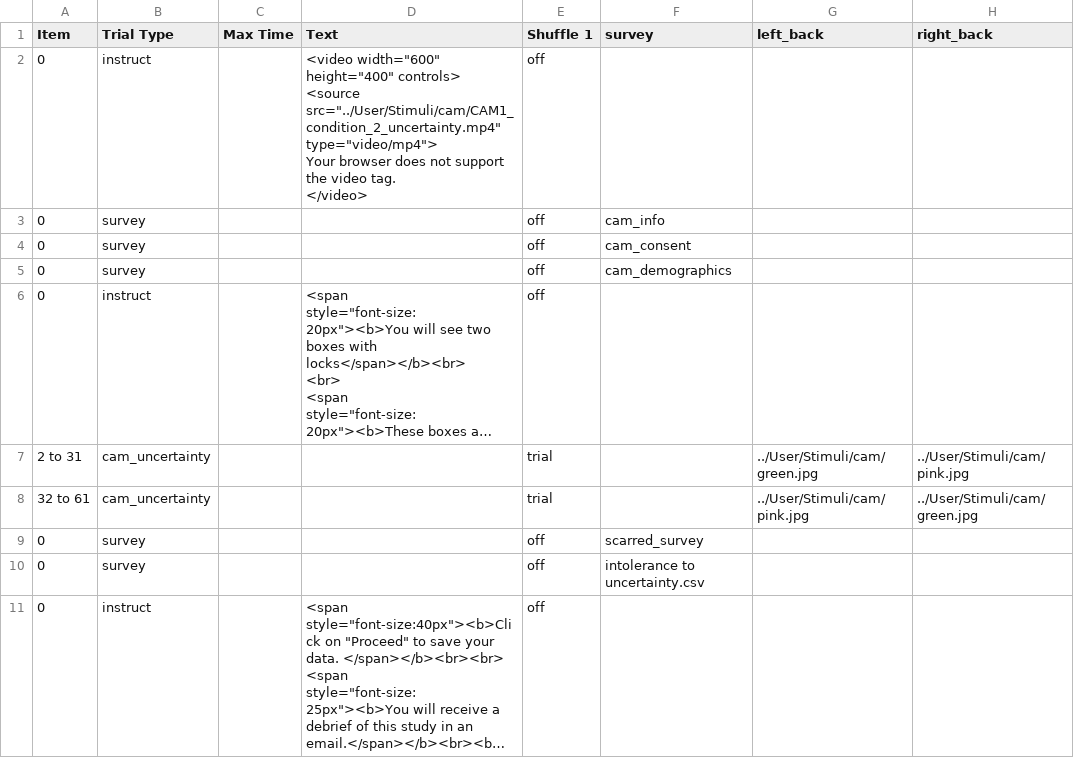
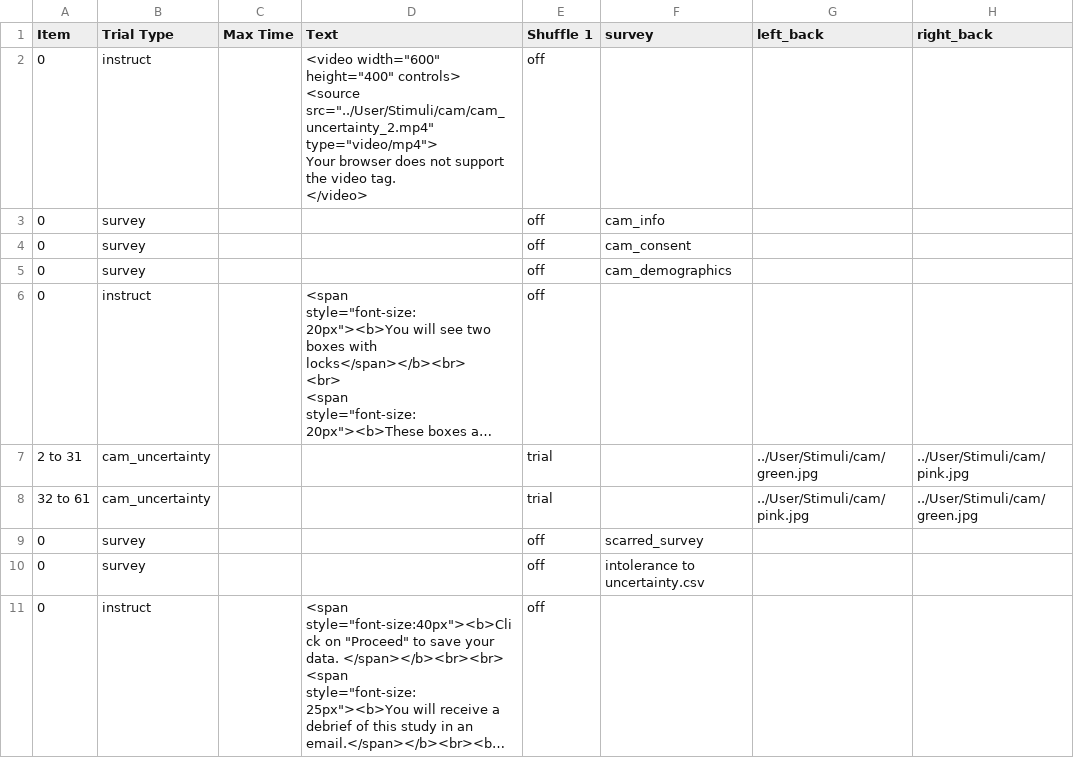
Before and after one commit to dubey-haffey-2/autumn-2020, a CSV file: web/User/Experiments/cam_1_7_new/procedure_2.csv, drawn as a sheet; only a part is shown; long unchanged cells end in …; ↵ is a line break in a cell; the diff names each change by its address in the sheet, - before the commit and + after, or states it on an @@ line.

```diff
--- a/web/User/Experiments/cam_1_7_new/procedure_2.csv
+++ b/web/User/Experiments/cam_1_7_new/procedure_2.csv
-D2 (Text): …controls> ↵ <source src="../User/Stimuli/cam/CAM1_condition_2_uncertainty.mp4" type="video/mp4"> ↵ Your…
+D2 (Text): …controls> ↵ <source src="../User/Stimuli/cam/cam_uncertainty_2.mp4" type="video/mp4"> ↵ Your…
```
Also changed, not shown: web/User/Experiments/cam_1_7_new/procedure_1.csv, web/User/Experiments/cam_2_7_new/procedure_1.csv, 16 other files.
